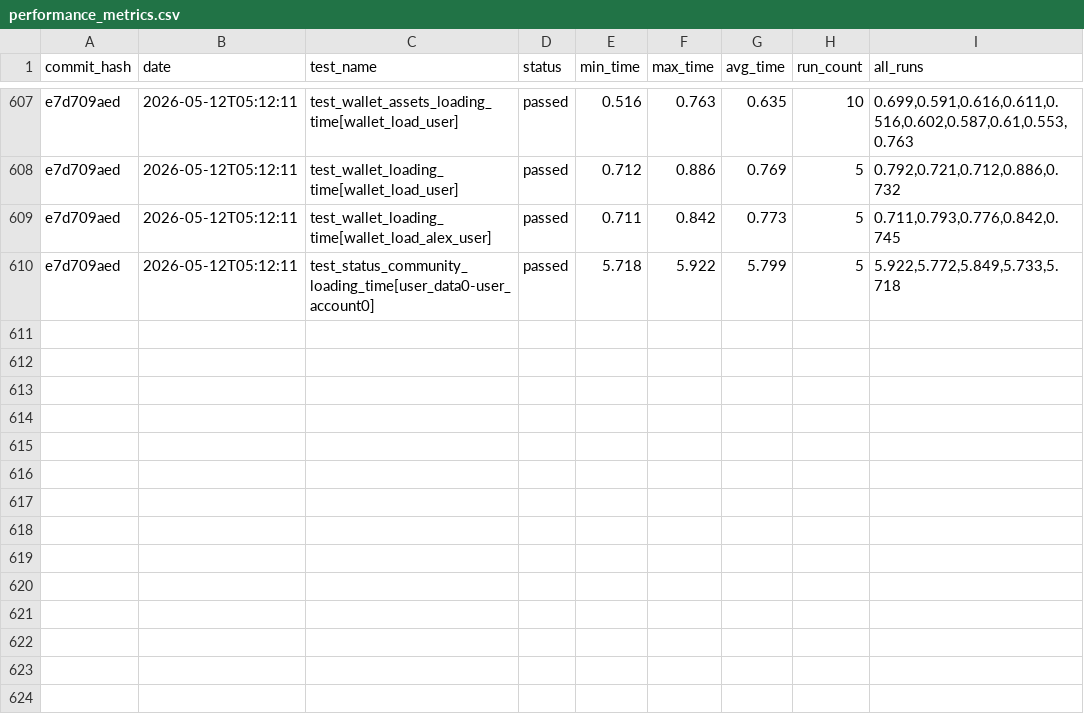
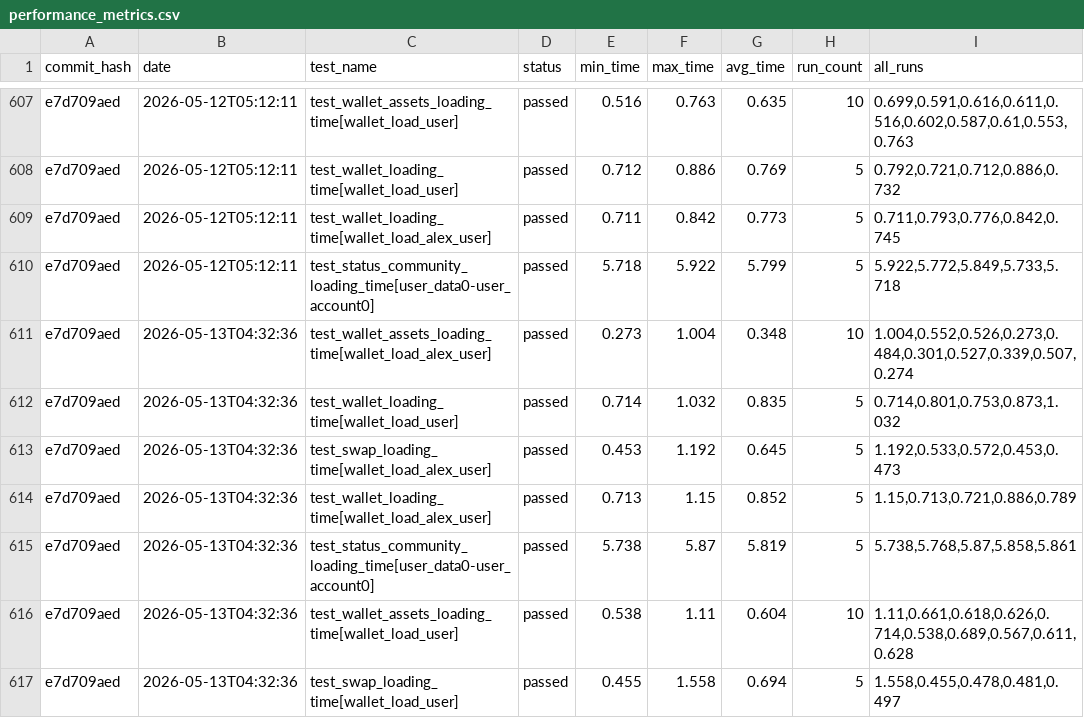
Before and after one commit to status-im/status-app-benchmarks, a CSV file: data/performance_metrics.csv, drawn as a sheet; only a part is shown, gaps mark what is left out.

Commit message:
Add benchmark results for commit e7d709aed

```diff
--- a/data/performance_metrics.csv
+++ b/data/performance_metrics.csv
@@ -610 +610,8 @@ e7d709aed,2026-05-12T05:12:11,test_wallet_loading_time[wallet_load_alex_user],pa
 e7d709aed,2026-05-12T05:12:11,test_status_community_loading_time[user_data0-user_account0],passed,5.718,5.922,5.799,5,"5.922,5.772,5.849,5.733,5.718"
+e7d709aed,2026-05-13T04:32:36,test_wallet_assets_loading_time[wallet_load_alex_user],passed,0.273,1.004,0.348,10,"1.004,0.552,0.526,0.273,0.484,0.301,0.527,0.339,0.507,0.274"
+e7d709aed,2026-05-13T04:32:36,test_wallet_loading_time[wallet_load_user],passed,0.714,1.032,0.835,5,"0.714,0.801,0.753,0.873,1.032"
+e7d709aed,2026-05-13T04:32:36,test_swap_loading_time[wallet_load_alex_user],passed,0.453,1.192,0.645,5,"1.192,0.533,0.572,0.453,0.473"
+e7d709aed,2026-05-13T04:32:36,test_wallet_loading_time[wallet_load_alex_user],passed,0.713,1.15,0.852,5,"1.15,0.713,0.721,0.886,0.789"
+e7d709aed,2026-05-13T04:32:36,test_status_community_loading_time[user_data0-user_account0],passed,5.738,5.87,5.819,5,"5.738,5.768,5.87,5.858,5.861"
+e7d709aed,2026-05-13T04:32:36,test_wallet_assets_loading_time[wallet_load_user],passed,0.538,1.11,0.604,10,"1.11,0.661,0.618,0.626,0.714,0.538,0.689,0.567,0.611,0.628"
+e7d709aed,2026-05-13T04:32:36,test_swap_loading_time[wallet_load_user],passed,0.455,1.558,0.694,5,"1.558,0.455,0.478,0.481,0.497"
```
Also changed, not shown: data/summary_metrics.csv, 6 other files.
